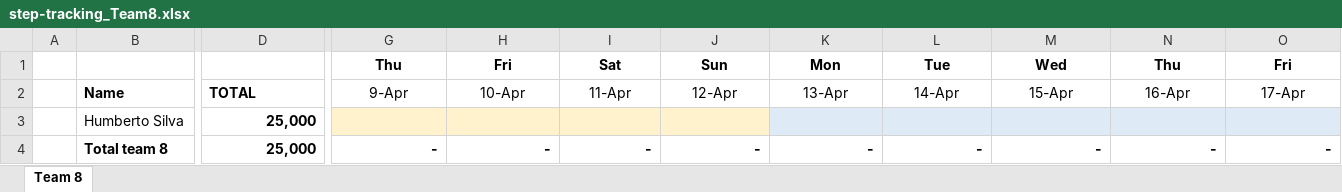
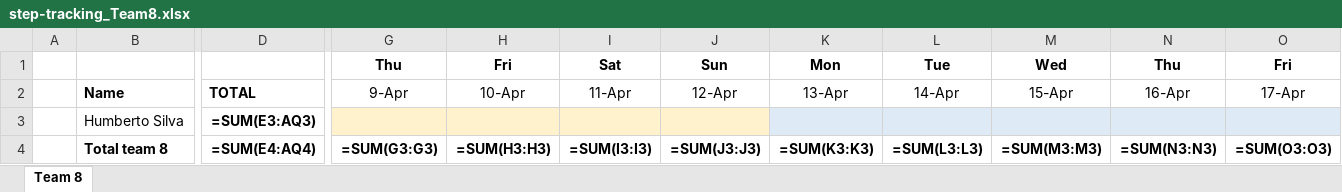
Before and after one commit to eronbfr/Team-8-STC-Nokia, an Excel workbook: step-tracking_Team8.xlsx, sheet Team 8, drawn as a sheet; only a part is shown, gaps mark what is left out; values as stored, in another font and other column widths than the file's, no borders; formulas without a stored value are shown as written; the diff covers the shown part only; the diff names each change by its address in the sheet, - before the commit and + after, or states it on an @@ line.

```diff
--- a/step-tracking_Team8.xlsx (sheet Team 8)
+++ b/step-tracking_Team8.xlsx (sheet Team 8)
-D3: 25,000
+D3: =SUM(E3:AQ3)
-D4: 25,000
+D4: =SUM(E4:AQ4)
-G4: -
+G4: =SUM(G3:G3)
-H4: -
+H4: =SUM(H3:H3)
-I4: -
+I4: =SUM(I3:I3)
-J4: -
+J4: =SUM(J3:J3)
-K4: -
+K4: =SUM(K3:K3)
-L4: -
+L4: =SUM(L3:L3)
-M4: -
+M4: =SUM(M3:M3)
-N4: -
+N4: =SUM(N3:N3)
-O4: -
+O4: =SUM(O3:O3)
```
Also changed, not shown: 28 edited cells elsewhere in this sheet, formulas that keep their value, 3 other files.
